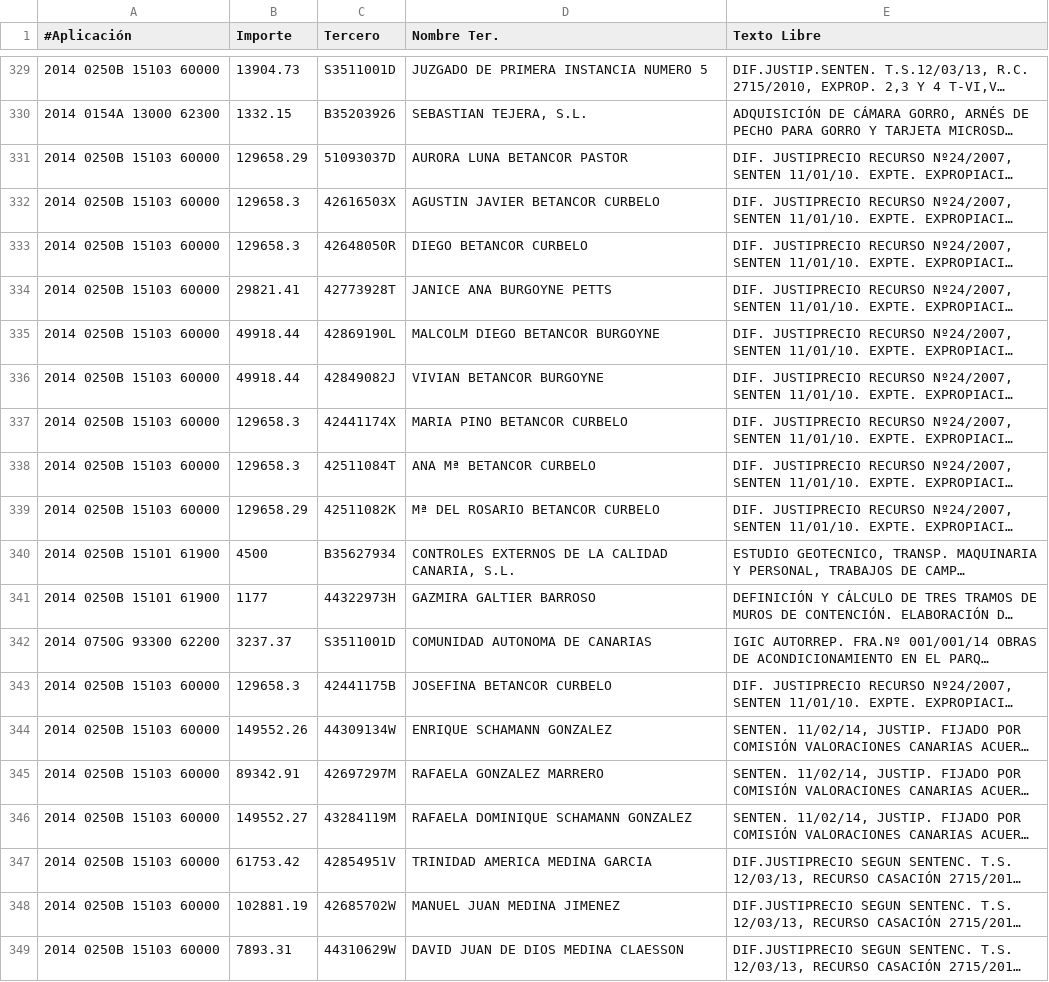
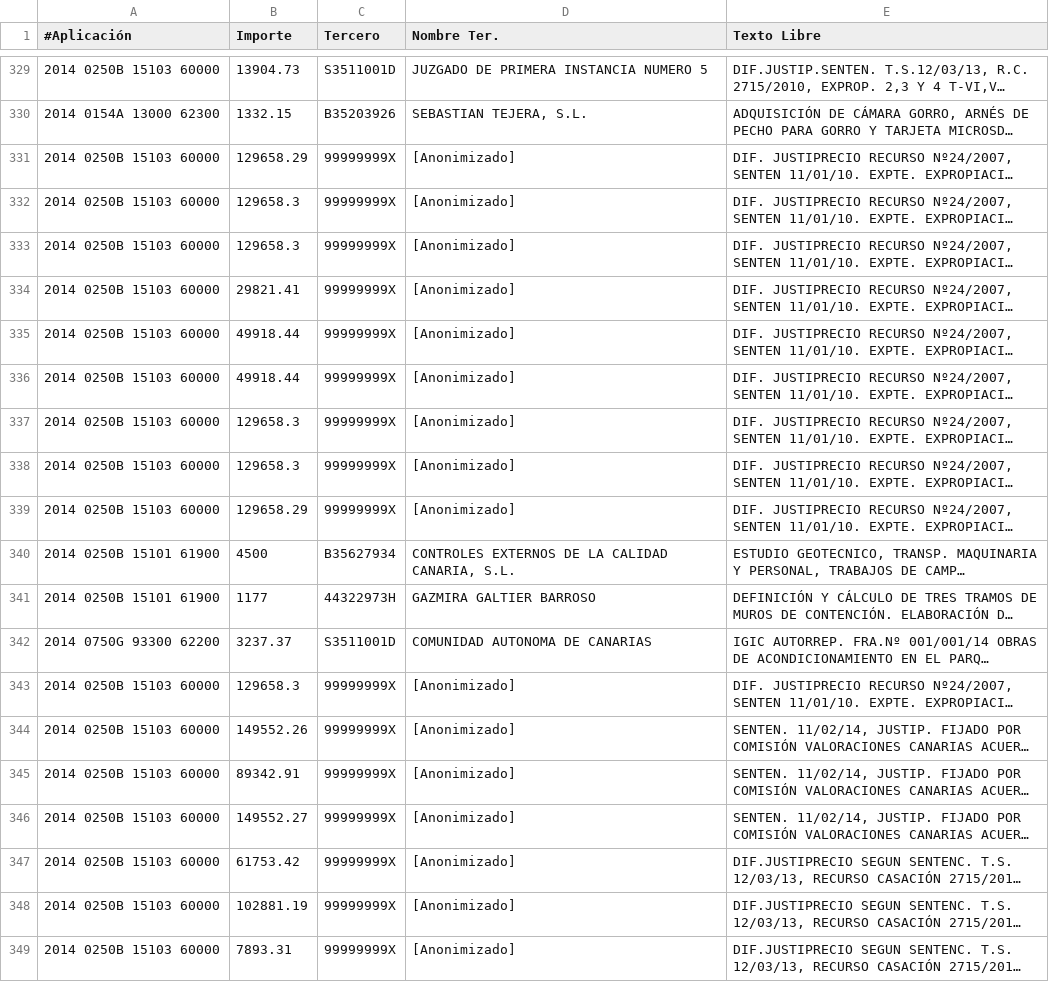
Before and after one commit to civio/presupuesto-laspalmasgc, a CSV file: data/es/municipio/2014/pagos.csv, drawn as a sheet; only a part is shown, gaps mark what is left out; long unchanged cells end in …; the diff covers the shown part only; the diff names each change by its address in the sheet, - before the commit and + after, or states it on an @@ line.

Commit message:
Update payments data
civio/presupuesto-management#659

```diff
--- a/data/es/municipio/2014/pagos.csv
+++ b/data/es/municipio/2014/pagos.csv
-C331 (Tercero): 51093037D
+C331 (Tercero): 99999999X
-D331 (Nombre Ter.): AURORA LUNA BETANCOR PASTOR
+D331 (Nombre Ter.): [Anonimizado]
-C332 (Tercero): 42616503X
+C332 (Tercero): 99999999X
-D332 (Nombre Ter.): AGUSTIN JAVIER BETANCOR CURBELO
+D332 (Nombre Ter.): [Anonimizado]
-C333 (Tercero): 42648050R
+C333 (Tercero): 99999999X
-D333 (Nombre Ter.): DIEGO BETANCOR CURBELO
+D333 (Nombre Ter.): [Anonimizado]
-C334 (Tercero): 42773928T
+C334 (Tercero): 99999999X
-D334 (Nombre Ter.): JANICE ANA BURGOYNE PETTS
+D334 (Nombre Ter.): [Anonimizado]
-C335 (Tercero): 42869190L
+C335 (Tercero): 99999999X
-D335 (Nombre Ter.): MALCOLM DIEGO BETANCOR BURGOYNE
+D335 (Nombre Ter.): [Anonimizado]
-C336 (Tercero): 42849082J
+C336 (Tercero): 99999999X
-D336 (Nombre Ter.): VIVIAN BETANCOR BURGOYNE
+D336 (Nombre Ter.): [Anonimizado]
-C337 (Tercero): 42441174X
+C337 (Tercero): 99999999X
-D337 (Nombre Ter.): MARIA PINO BETANCOR CURBELO
+D337 (Nombre Ter.): [Anonimizado]
-C338 (Tercero): 42511084T
+C338 (Tercero): 99999999X
-D338 (Nombre Ter.): ANA Mª BETANCOR CURBELO
+D338 (Nombre Ter.): [Anonimizado]
-C339 (Tercero): 42511082K
+C339 (Tercero): 99999999X
-D339 (Nombre Ter.): Mª DEL ROSARIO BETANCOR CURBELO
+D339 (Nombre Ter.): [Anonimizado]
-C343 (Tercero): 42441175B
+C343 (Tercero): 99999999X
-D343 (Nombre Ter.): JOSEFINA BETANCOR CURBELO
+D343 (Nombre Ter.): [Anonimizado]
-C344 (Tercero): 44309134W
+C344 (Tercero): 99999999X
-D344 (Nombre Ter.): ENRIQUE SCHAMANN GONZALEZ
+D344 (Nombre Ter.): [Anonimizado]
-C345 (Tercero): 42697297M
+C345 (Tercero): 99999999X
-D345 (Nombre Ter.): RAFAELA GONZALEZ MARRERO
+D345 (Nombre Ter.): [Anonimizado]
-C346 (Tercero): 43284119M
+C346 (Tercero): 99999999X
-D346 (Nombre Ter.): RAFAELA DOMINIQUE SCHAMANN GONZALEZ
+D346 (Nombre Ter.): [Anonimizado]
-C347 (Tercero): 42854951V
+C347 (Tercero): 99999999X
-D347 (Nombre Ter.): TRINIDAD AMERICA MEDINA GARCIA
+D347 (Nombre Ter.): [Anonimizado]
-C348 (Tercero): 42685702W
+C348 (Tercero): 99999999X
-D348 (Nombre Ter.): MANUEL JUAN MEDINA JIMENEZ
+D348 (Nombre Ter.): [Anonimizado]
-C349 (Tercero): 44310629W
+C349 (Tercero): 99999999X
-D349 (Nombre Ter.): DAVID JUAN DE DIOS MEDINA CLAESSON
+D349 (Nombre Ter.): [Anonimizado]
```
Also changed, not shown: 118 edited cells elsewhere in this file, data/es/municipio/2012/pagos.csv, data/es/municipio/2013/pagos.csv, 2 other files.
